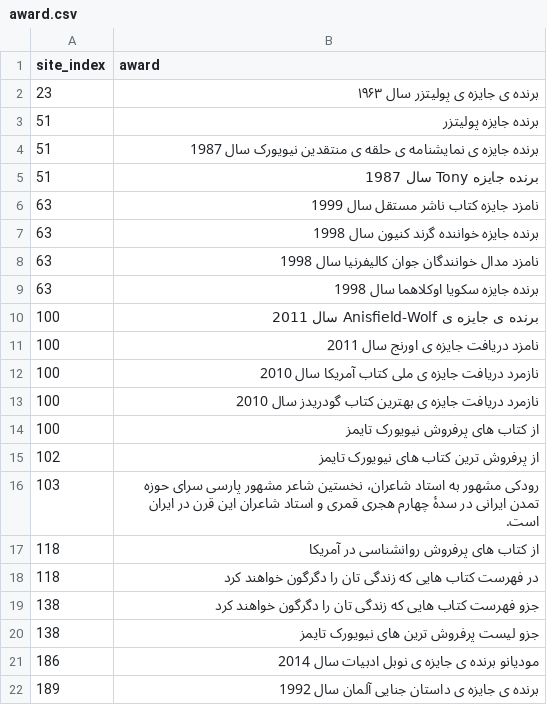
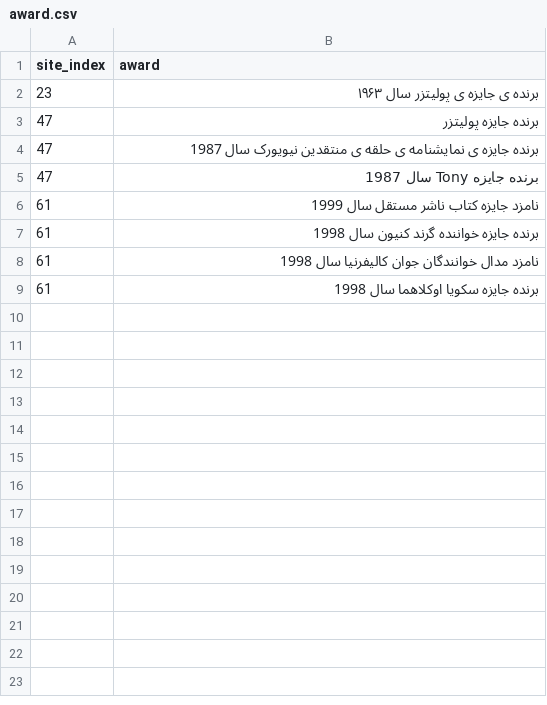
Before and after one commit to sanoooavi/Booktopia, a CSV file: award.csv, drawn as a sheet.

```diff
--- a/award.csv
+++ b/award.csv
@@ -2,21 +2,8 @@ site_index,award
 23,  برنده ی جایزه ی پولیتزر سال ۱۹۶۳
-51,  برنده جایزه پولیتزر
-51,  برنده جایزه ی نمایشنامه ی حلقه ی منتقدین نیویورک سال 1987
-51,  برنده جایزه Tony سال 1987
-63,  نامزد جایزه کتاب ناشر مستقل سال 1999
-63,  برنده جایزه خواننده گرند کنیون سال 1998
-63,  نامزد مدال خوانندگان جوان کالیفرنیا سال 1998
-63,  برنده جایزه سکویا اوکلاهما سال 1998
-100,  برنده ی جایزه ی Anisfield-Wolf سال 2011
-100,  نامزد دریافت جایزه ی اورنج سال 2011
-100,  نازمرد دریافت جایزه ی ملی کتاب آمریکا سال 2010
-100,  نازمرد دریافت جایزه ی بهترین کتاب گودریدز سال 2010
-100,  از کتاب های پرفروش نیویورک تایمز
-102,  از پرفروش ترین کتاب های نیویورک تایمز
-103,  رودکی مشهور به استاد شاعران، نخستین شاعر مشهور پارسی سرای حوزه تمدن ایرانی در سدهٔ چهارم هجری قمری و استاد شاعران این قرن در ایران است.
-118,  از کتاب های پرفروش روانشناسی در آمریکا
-118,  در فهرست کتاب هایی که زندگی تان را دگرگون خواهند کرد
-138,  جزو فهرست کتاب هایی که زندگی تان را دگرگون خواهند کرد
-138,  جزو لیست پرفروش ترین های نیویورک تایمز
-186,  مودیانو برنده ی جایزه ی نوبل ادبیات سال 2014
-189,  برنده ی جایزه ی داستان جنایی آلمان سال 1992
+47,  برنده جایزه پولیتزر
+47,  برنده جایزه ی نمایشنامه ی حلقه ی منتقدین نیویورک سال 1987
+47,  برنده جایزه Tony سال 1987
+61,  نامزد جایزه کتاب ناشر مستقل سال 1999
+61,  برنده جایزه خواننده گرند کنیون سال 1998
+61,  نامزد مدال خوانندگان جوان کالیفرنیا سال 1998
+61,  برنده جایزه سکویا اوکلاهما سال 1998
```
Also changed, not shown: bookTagsData.csv, book_veneration.csv, 13 other files.
